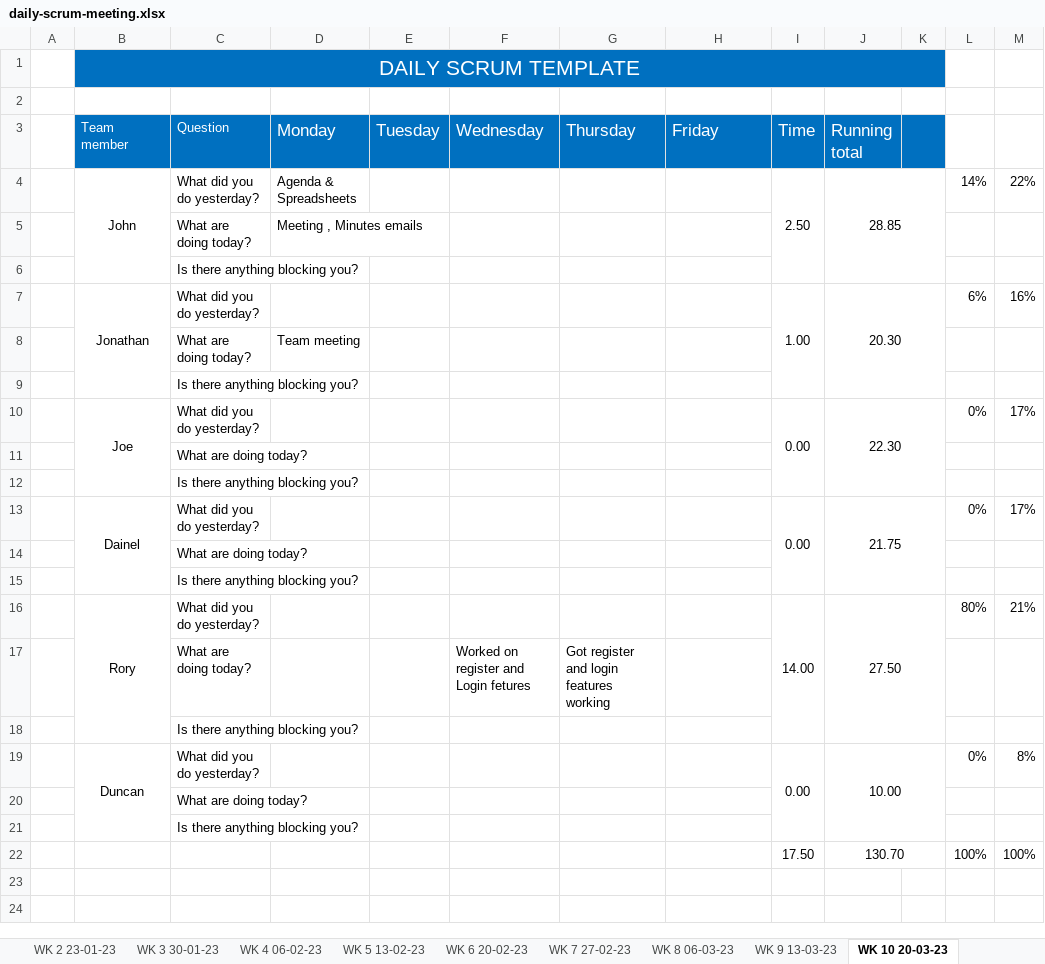
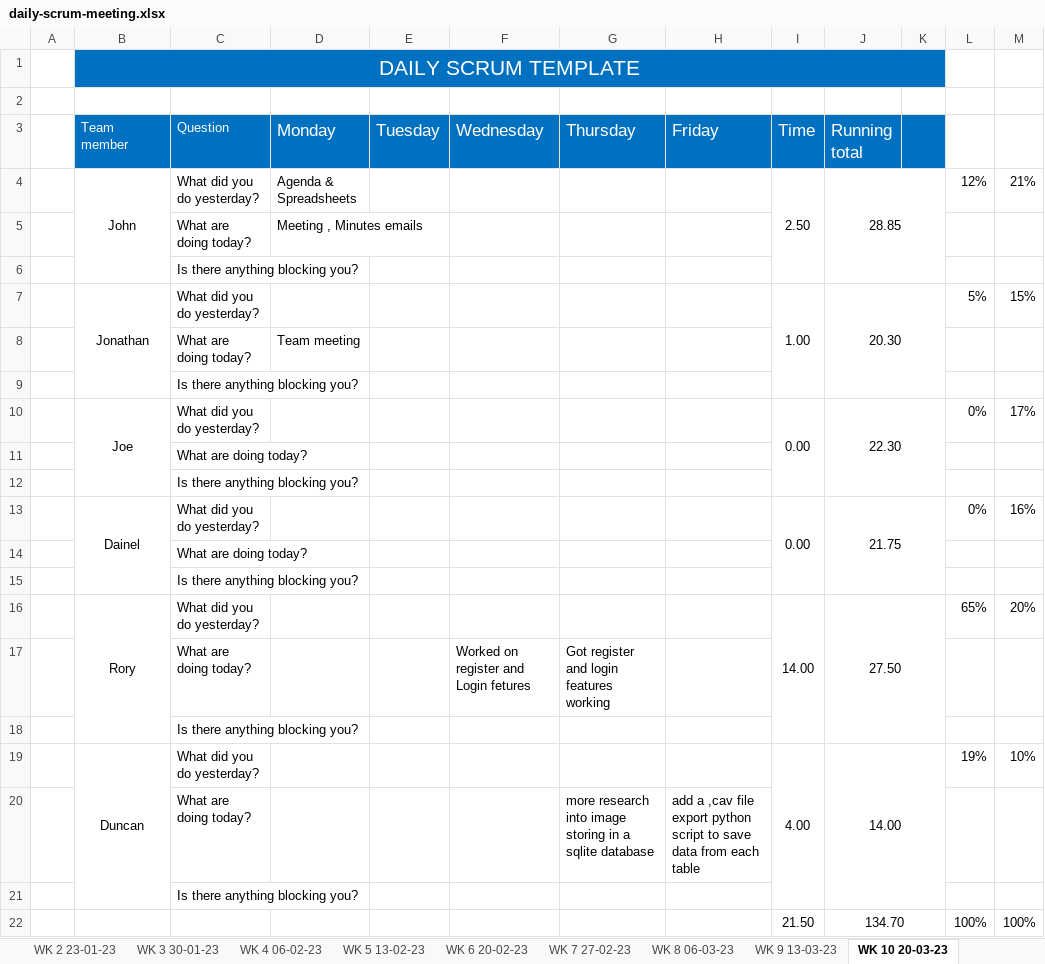
Before and after one commit to JBLACK2889/MENS-SHED-SOC09109, an Excel workbook: Documentation/daily-scrum-meeting.xlsx, sheet WK 10 20-03-23, drawn as a sheet; values as stored, in another font and other column widths than the file's, no borders; removed rows and columns are numbered as before the commit, all else as after; the diff names each change by its address in the sheet, - before the commit and + after, or states it on an @@ line.

Commit message:
contri update

```diff
--- a/Documentation/daily-scrum-meeting.xlsx (sheet WK 10 20-03-23)
+++ b/Documentation/daily-scrum-meeting.xlsx (sheet WK 10 20-03-23)
-L4: 14%
+L4: 12%
-M4: 22%
+M4: 21%
-L7: 6%
+L7: 5%
-M7: 16%
+M7: 15%
-M13: 17%
+M13: 16%
-L16: 80%
+L16: 65%
-M16: 21%
+M16: 20%
-row 19:  | Duncan | What did you do yesterday? |  |  |  |  |  | 0.00 | 10.00 |  | 0% | 8%
-row 20:  |  | What are doing today?
+row 19:  | Duncan | What did you do yesterday? |  |  |  |  |  | 4.00 | 14.00 |  | 19% | 10%
+row 20:  |  | What are doing today? |  |  |  | more research into image storing in a sqlite database | add a ,cav file export python script to save data from each table
-I22 (Time): 17.50
+I22 (Time): 21.50
-J22 (Running total): 130.70
+J22 (Running total): 134.70
```
Also changed, not shown: sheet WK15 24-04-23.
